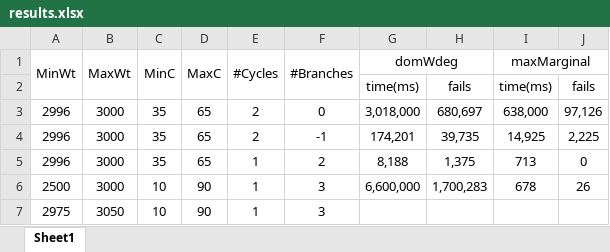
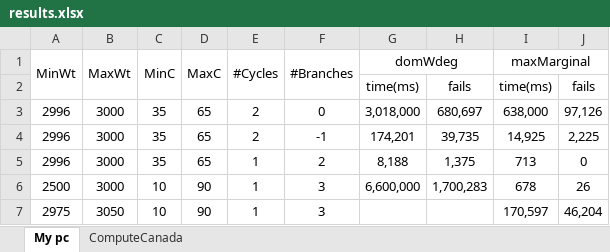
Before and after one commit to cravethedave/MiniCPBP, an Excel workbook: results.xlsx, sheet My pc, drawn as a sheet; values as stored, in another font and other column widths than the file's, no borders; the diff names each change by its address in the sheet, - before the commit and + after, or states it on an @@ line.

```diff
--- a/results.xlsx (sheet My pc)
+++ b/results.xlsx (sheet My pc)
-sheet tab: Sheet1
+sheet tab: My pc
+sheet tab: ComputeCanada
-I7 (maxMarginal): (empty)
+I7 (maxMarginal): 170,597
-J7: (empty)
+J7: 46,204
```
Also changed, not shown: 1 other file.
